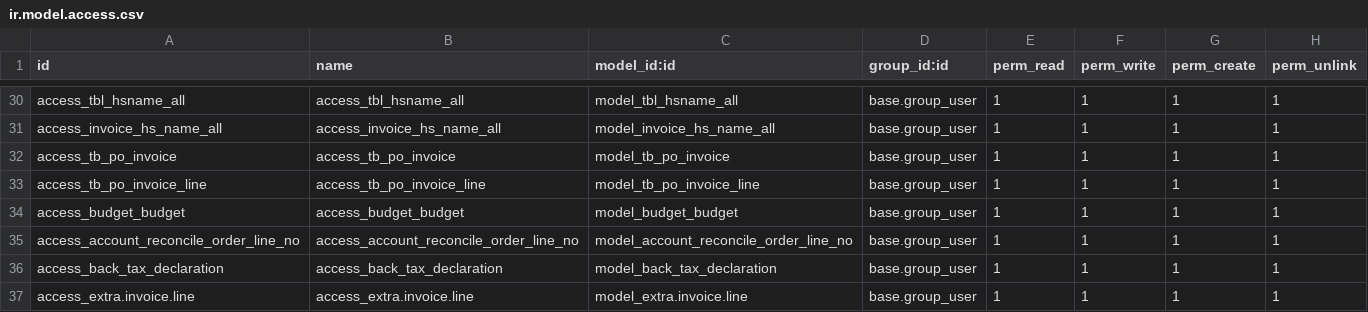
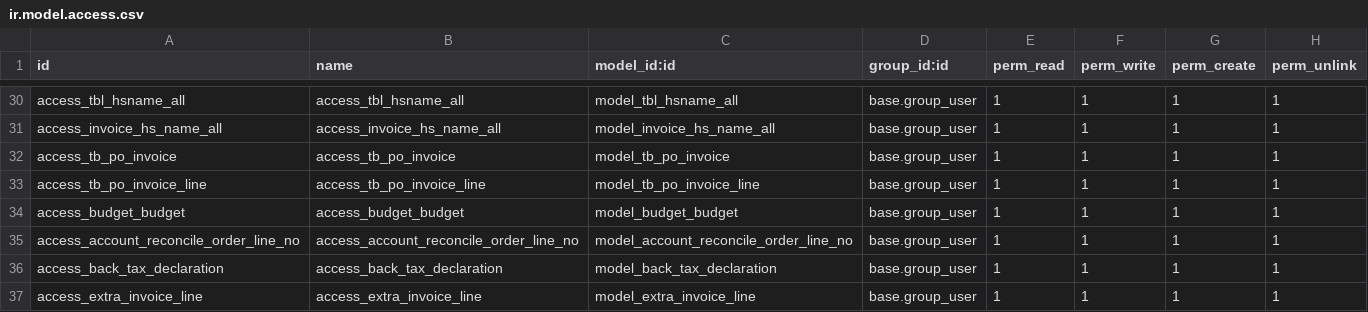
Before and after one commit to alangwansui/yjzy, a CSV file: addons_yjzy/yjzy_extend/security/ir.model.access.csv, drawn as a sheet; only a part is shown, gaps mark what is left out.

Commit message:
Revert "Merge branch 'master' of https://gitee.com/alangwansui/yjzy"
This reverts commit a84d955b3d6e543dcd9cd39aeabbf247d8f325e0.

```diff
--- a/addons_yjzy/yjzy_extend/security/ir.model.access.csv
+++ b/addons_yjzy/yjzy_extend/security/ir.model.access.csv
@@ -36,2 +36,2 @@ access_account_reconcile_order_line_no,access_account_reconcile_order_line_no,mo
 access_back_tax_declaration,access_back_tax_declaration,model_back_tax_declaration,base.group_user,1,1,1,1
-access_extra.invoice.line,access_extra.invoice.line,model_extra.invoice.line,base.group_user,1,1,1,1
+access_extra_invoice_line,access_extra_invoice_line,model_extra_invoice_line,base.group_user,1,1,1,1
```
